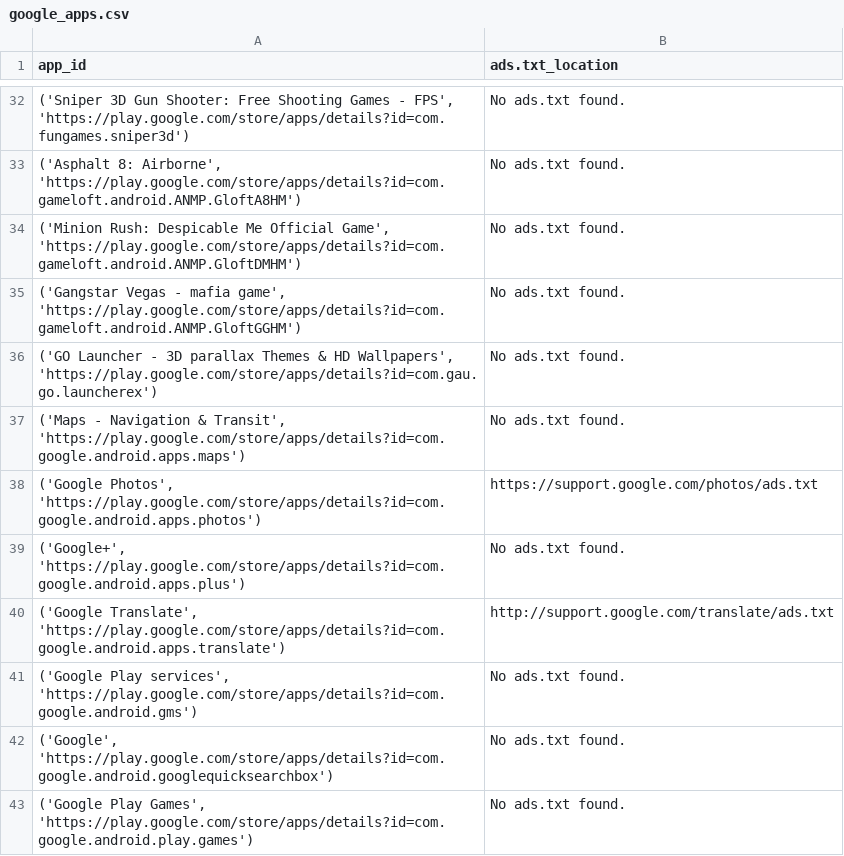
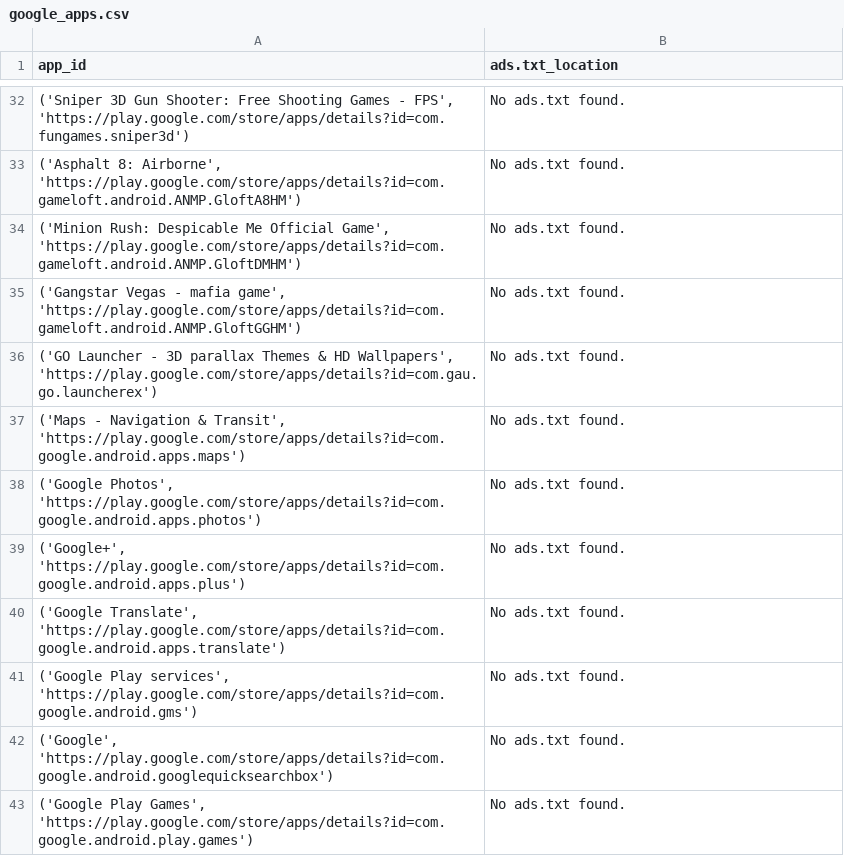
Before and after one commit to henryln1/TTD-Project, a CSV file: google_apps.csv, drawn as a sheet; only a part is shown, gaps mark what is left out; the diff covers the shown part only.

Commit message:
create/modify csv working for google playstore datafile

```diff
--- a/google_apps.csv
+++ b/google_apps.csv
@@ -37,5 +37,5 @@ app_id,ads.txt_location
 "('Maps - Navigation & Transit', 'https://play.google.com/store/apps/details?id=com.google.android.apps.maps')",No ads.txt found.
-"('Google Photos', 'https://play.google.com/store/apps/details?id=com.google.android.apps.photos')",https://support.google.com/photos/ads.txt
+"('Google Photos', 'https://play.google.com/store/apps/details?id=com.google.android.apps.photos')",No ads.txt found.
 "('Google+', 'https://play.google.com/store/apps/details?id=com.google.android.apps.plus')",No ads.txt found.
-"('Google Translate', 'https://play.google.com/store/apps/details?id=com.google.android.apps.translate')",http://support.google.com/translate/ads.txt
+"('Google Translate', 'https://play.google.com/store/apps/details?id=com.google.android.apps.translate')",No ads.txt found.
 "('Google Play services', 'https://play.google.com/store/apps/details?id=com.google.android.gms')",No ads.txt found.
```
Also changed, not shown: 15 edited cells elsewhere in this file, 3 other files.
